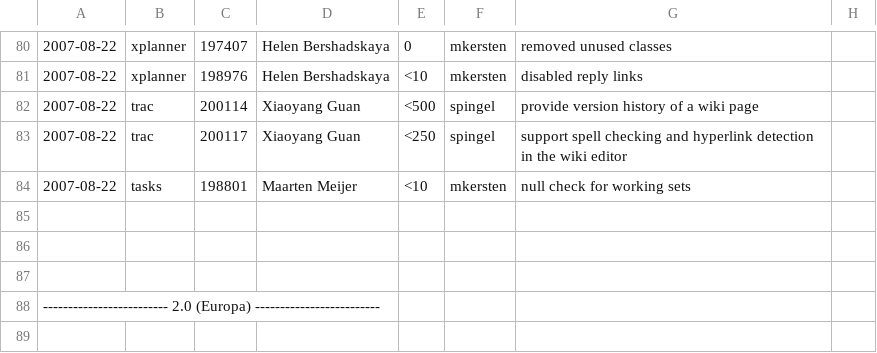
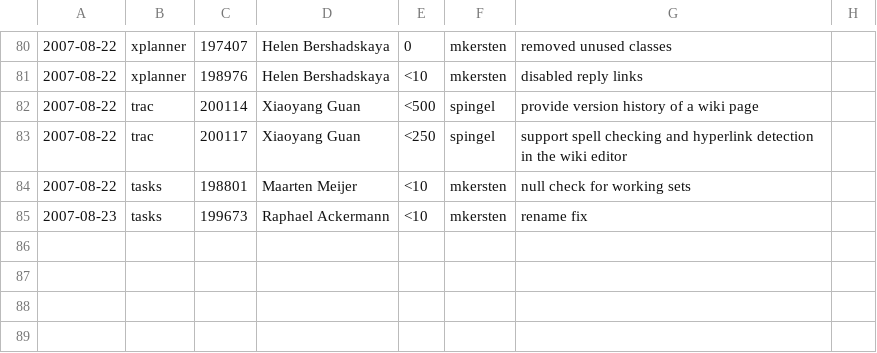
Before and after one commit to eclipse-mylyn/mylyn-website, a CSV file: doc/mylyn-iplog.csv, drawn as a sheet; only a part is shown, gaps mark what is left out; the shorter side is filled out with more unchanged rows; the diff names each change by its address in the sheet, - before the commit and + after, or states it on an @@ line.

Commit message:
RESOLVED - bug 199673: add support for F2 key renaming for categories in the task list view https://bugs.eclipse.org/bugs/show_bug.cgi?id=199673

```diff
--- a/doc/mylyn-iplog.csv
+++ b/doc/mylyn-iplog.csv
+row 85: 2007-08-23 | tasks | 199673 | Raphael Ackermann | <10 | mkersten | rename fix
+row 86: (empty)
```
